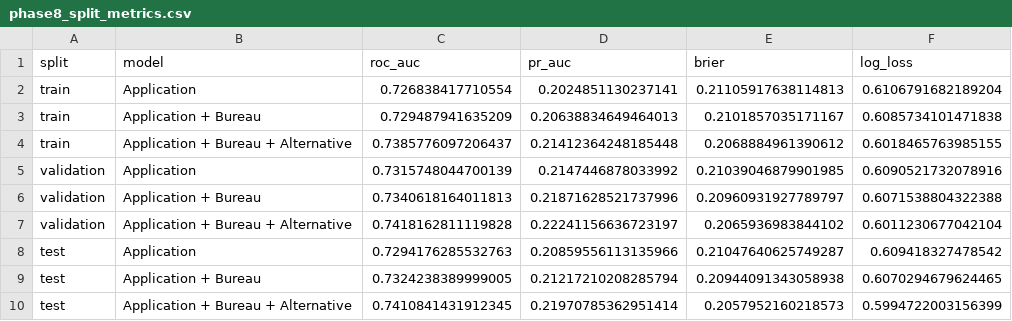
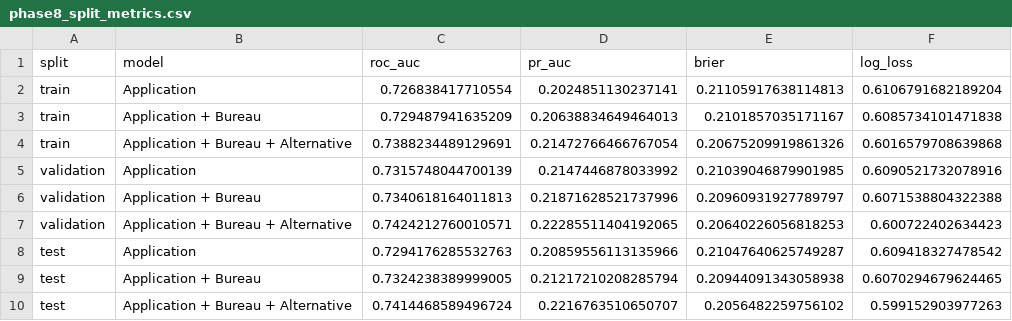
Before and after one commit to Shaleen-Garg/Alternative-credit-scoring, a CSV file: reports/tables/phase8_split_metrics.csv, drawn as a sheet; removed rows and columns are numbered as before the commit, all else as after; the diff names each change by its address in the sheet, - before the commit and + after, or states it on an @@ line.

```diff
--- a/reports/tables/phase8_split_metrics.csv
+++ b/reports/tables/phase8_split_metrics.csv
-row 4: train | Application + Bureau + Alternative | 0.7385776097206437 | 0.21412364248185448 | 0.2068884961390612 | 0.6018465763985155
+row 4: train | Application + Bureau + Alternative | 0.7388234489129691 | 0.21472766466767054 | 0.20675209919861326 | 0.6016579708639868
-row 7: validation | Application + Bureau + Alternative | 0.7418162811119828 | 0.22241156636723197 | 0.2065936983844102 | 0.6011230677042104
+row 7: validation | Application + Bureau + Alternative | 0.7424212760010571 | 0.22285511404192065 | 0.20640226056818253 | 0.600722402634423
-row 10: test | Application + Bureau + Alternative | 0.7410841431912345 | 0.21970785362951414 | 0.2057952160218573 | 0.5994722003156399
+row 10: test | Application + Bureau + Alternative | 0.7414468589496724 | 0.2216763510650707 | 0.2056482259756102 | 0.599152903977263
```
Also changed, not shown: reports/tables/phase8_alternative_coverage.csv, reports/tables/phase8_cohort_metrics.csv, 38 other files.
